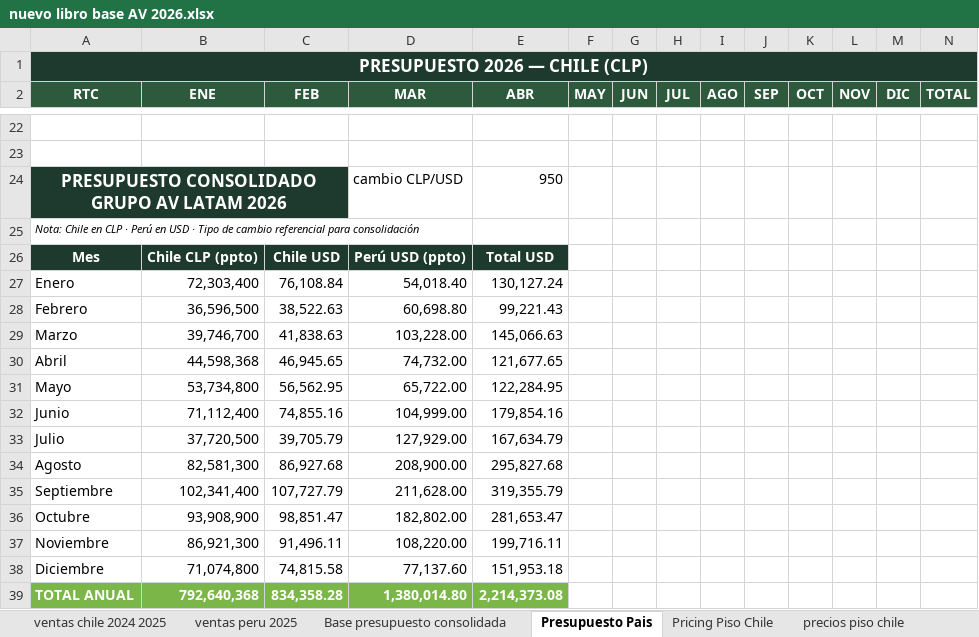
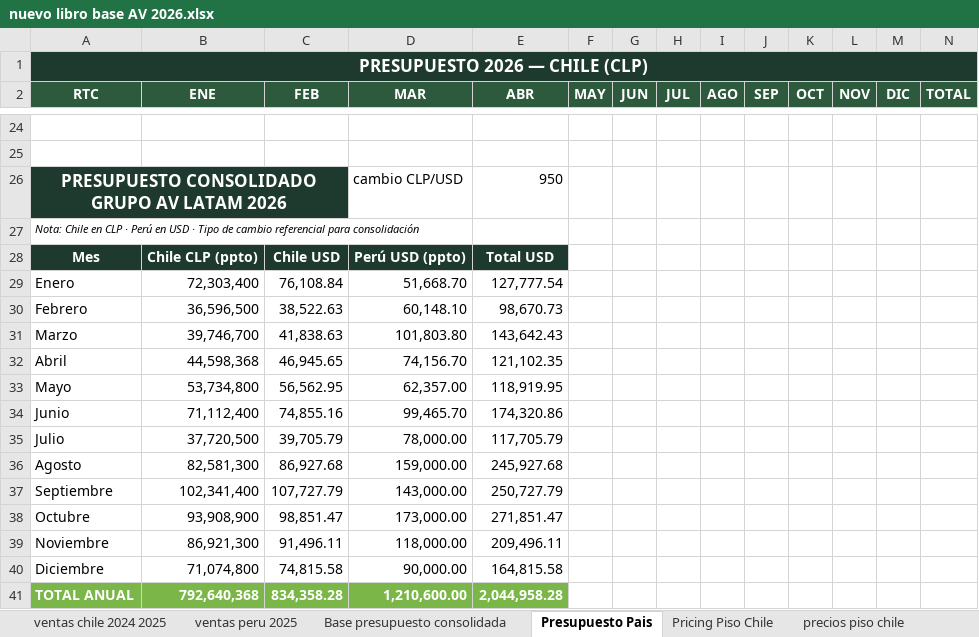
Before and after one commit to javieravlatam/av-latam-board, an Excel workbook: inbox/nuevo libro base AV 2026.xlsx, sheet Presupuesto Pais, drawn as a sheet; only a part is shown, gaps mark what is left out; values as stored, in another font and other column widths than the file's, no borders; addresses are those after the commit; the diff covers the shown part only; the diff names each change by its address in the sheet, - before the commit and + after, or states it on an @@ line.

```diff
--- a/inbox/nuevo libro base AV 2026.xlsx (sheet Presupuesto Pais)
+++ b/inbox/nuevo libro base AV 2026.xlsx (sheet Presupuesto Pais)
-D29 (MAR): 54,018.40
+D29 (MAR): 51,668.70
-E29 (ABR): 130,127.24
+E29 (ABR): 127,777.54
-D30 (MAR): 60,698.80
+D30 (MAR): 60,148.10
-E30 (ABR): 99,221.43
+E30 (ABR): 98,670.73
-D31 (MAR): 103,228.00
+D31 (MAR): 101,803.80
-E31 (ABR): 145,066.63
+E31 (ABR): 143,642.43
-D32 (MAR): 74,732.00
+D32 (MAR): 74,156.70
-E32 (ABR): 121,677.65
+E32 (ABR): 121,102.35
-D33 (MAR): 65,722.00
+D33 (MAR): 62,357.00
-E33 (ABR): 122,284.95
+E33 (ABR): 118,919.95
-D34 (MAR): 104,999.00
+D34 (MAR): 99,465.70
-E34 (ABR): 179,854.16
+E34 (ABR): 174,320.86
-D35 (MAR): 127,929.00
+D35 (MAR): 78,000.00
-E35 (ABR): 167,634.79
+E35 (ABR): 117,705.79
-D36 (MAR): 208,900.00
+D36 (MAR): 159,000.00
-E36 (ABR): 295,827.68
+E36 (ABR): 245,927.68
-D37 (MAR): 211,628.00
+D37 (MAR): 143,000.00
-E37 (ABR): 319,355.79
+E37 (ABR): 250,727.79
-D38 (MAR): 182,802.00
+D38 (MAR): 173,000.00
-E38 (ABR): 281,653.47
+E38 (ABR): 271,851.47
-D39 (MAR): 108,220.00
+D39 (MAR): 118,000.00
-E39 (ABR): 199,716.11
+E39 (ABR): 209,496.11
-D40 (MAR): 77,137.60
+D40 (MAR): 90,000.00
-E40 (ABR): 151,953.18
+E40 (ABR): 164,815.58
-D41 (MAR): 1,380,014.80
+D41 (MAR): 1,210,600.00
-E41 (ABR): 2,214,373.08
+E41 (ABR): 2,044,958.28
```
Also changed, not shown: 9 added rows and 7 removed rows elsewhere in this sheet, sheet Base presupuesto consolidada, formulas that keep their value, hidden cells, 4 other files.
